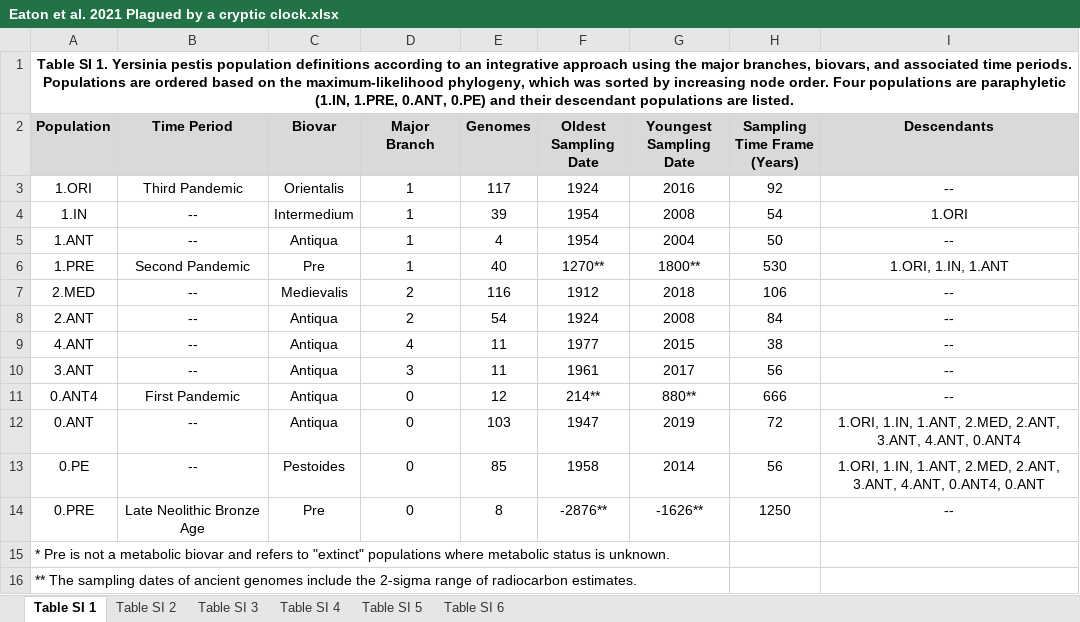
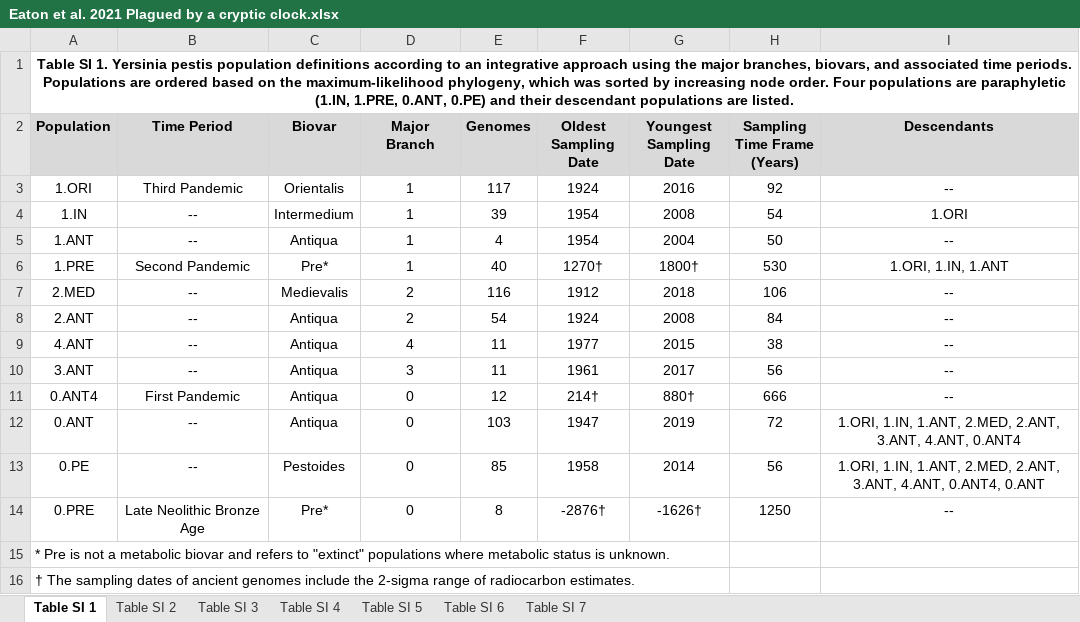
Before and after one commit to ktmeaton/obsidian-public, an Excel workbook: academic/Eaton et al. 2021 Plagued by a cryptic clock.xlsx, sheet Table SI 1, drawn as a sheet; values as stored, in another font and other column widths than the file's, no borders; the diff names each change by its address in the sheet, - before the commit and + after, or states it on an @@ line.

```diff
--- a/academic/Eaton et al. 2021 Plagued by a cryptic clock.xlsx (sheet Table SI 1)
+++ b/academic/Eaton et al. 2021 Plagued by a cryptic clock.xlsx (sheet Table SI 1)
+sheet tab: Table SI 7
-C6 (Biovar): Pre
+C6 (Biovar): Pre*
-F6 (Oldest Sampling Date): 1270**
+F6 (Oldest Sampling Date): 1270†
-G6 (Youngest Sampling Date): 1800**
+G6 (Youngest Sampling Date): 1800†
-F11 (Oldest Sampling Date): 214**
+F11 (Oldest Sampling Date): 214†
-G11 (Youngest Sampling Date): 880**
+G11 (Youngest Sampling Date): 880†
-C14 (Biovar): Pre
+C14 (Biovar): Pre*
-F14 (Oldest Sampling Date): -2876**
+F14 (Oldest Sampling Date): -2876†
-G14 (Youngest Sampling Date): -1626**
+G14 (Youngest Sampling Date): -1626†
-A16 (Population): ** The sampling…
+A16 (Population): † The sampling…
```
Also changed, not shown: sheet Table SI 3, sheet Table SI 4, sheet Table SI 2, sheet Table SI 6, sheet Table SI 5, 5 other files.
